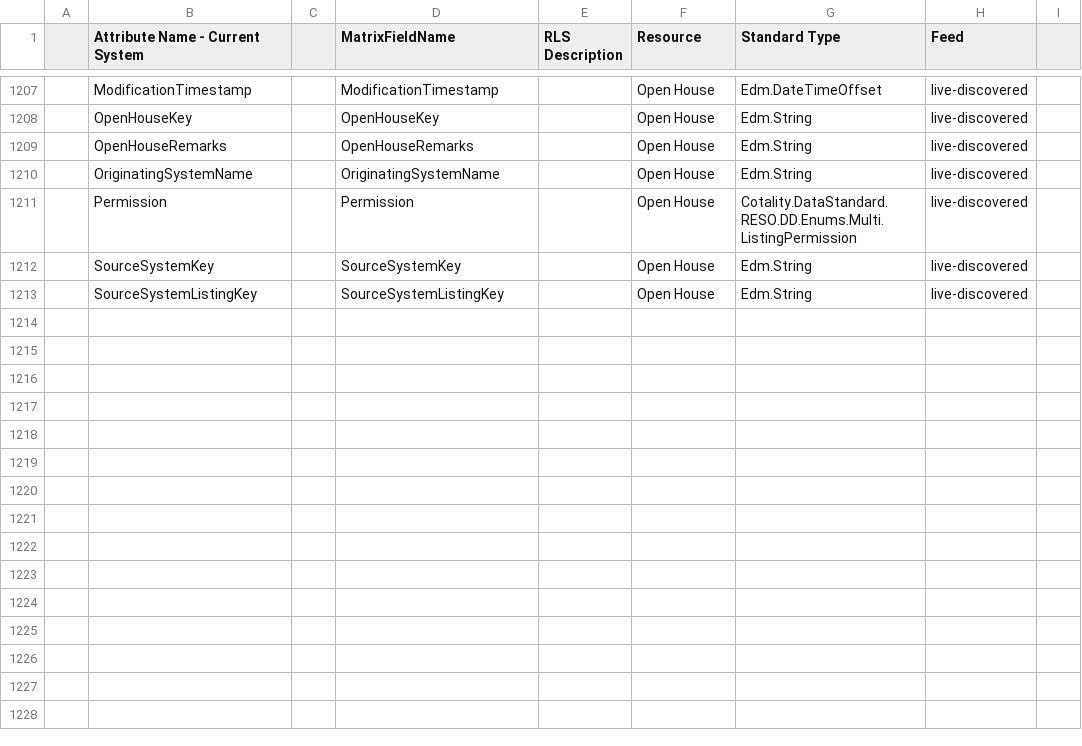
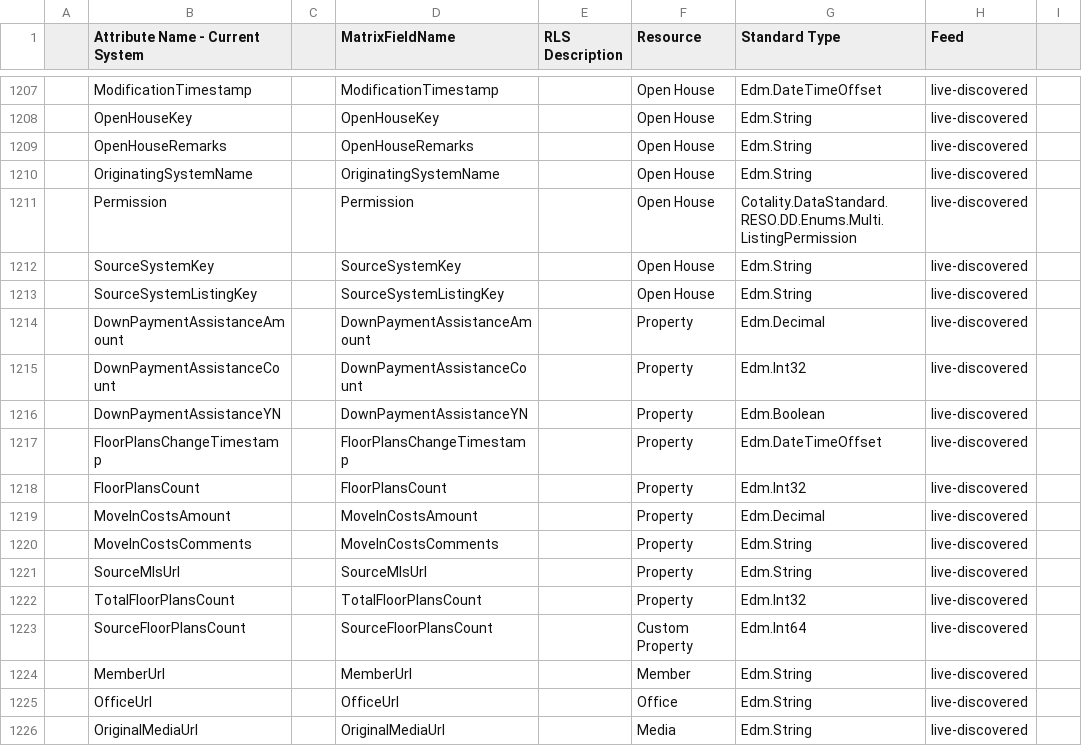
Before and after one commit to mallan67/mallan-nyc, a CSV file: data/rebny-rls-property-fields.csv, drawn as a sheet; only a part is shown, gaps mark what is left out; the diff names each change by its address in the sheet, - before the commit and + after, or states it on an @@ line.

```diff
--- a/data/rebny-rls-property-fields.csv
+++ b/data/rebny-rls-property-fields.csv
+row 1214:  | DownPaymentAssistanceAmount |  | DownPaymentAssistanceAmount |  | Property | Edm.Decimal | live-discovered
+row 1215:  | DownPaymentAssistanceCount |  | DownPaymentAssistanceCount |  | Property | Edm.Int32 | live-discovered
+row 1216:  | DownPaymentAssistanceYN |  | DownPaymentAssistanceYN |  | Property | Edm.Boolean | live-discovered
+row 1217:  | FloorPlansChangeTimestamp |  | FloorPlansChangeTimestamp |  | Property | Edm.DateTimeOffset | live-discovered
+row 1218:  | FloorPlansCount |  | FloorPlansCount |  | Property | Edm.Int32 | live-discovered
+row 1219:  | MoveInCostsAmount |  | MoveInCostsAmount |  | Property | Edm.Decimal | live-discovered
+row 1220:  | MoveInCostsComments |  | MoveInCostsComments |  | Property | Edm.String | live-discovered
+row 1221:  | SourceMlsUrl |  | SourceMlsUrl |  | Property | Edm.String | live-discovered
+row 1222:  | TotalFloorPlansCount |  | TotalFloorPlansCount |  | Property | Edm.Int32 | live-discovered
+row 1223:  | SourceFloorPlansCount |  | SourceFloorPlansCount |  | Custom Property | Edm.Int64 | live-discovered
+row 1224:  | MemberUrl |  | MemberUrl |  | Member | Edm.String | live-discovered
+row 1225:  | OfficeUrl |  | OfficeUrl |  | Office | Edm.String | live-discovered
+row 1226:  | OriginalMediaUrl |  | OriginalMediaUrl |  | Media | Edm.String | live-discovered
```
